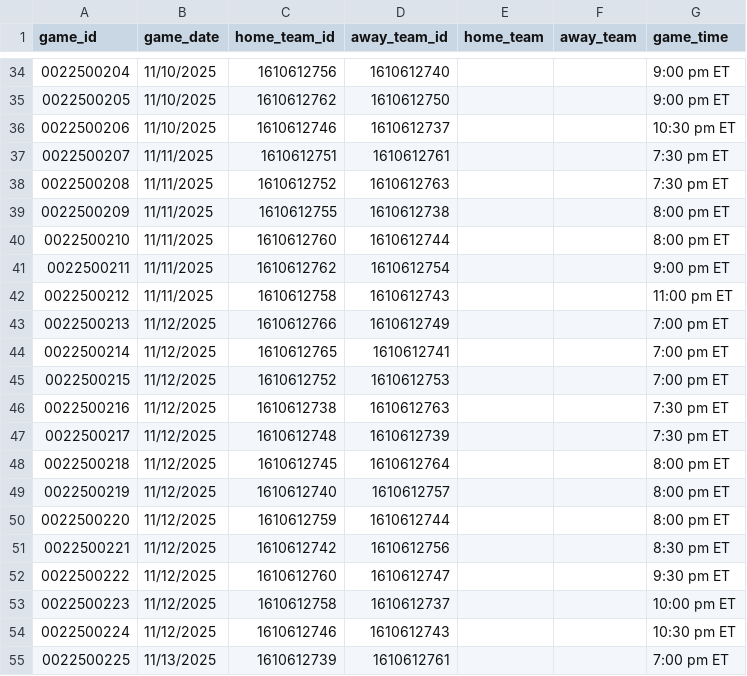
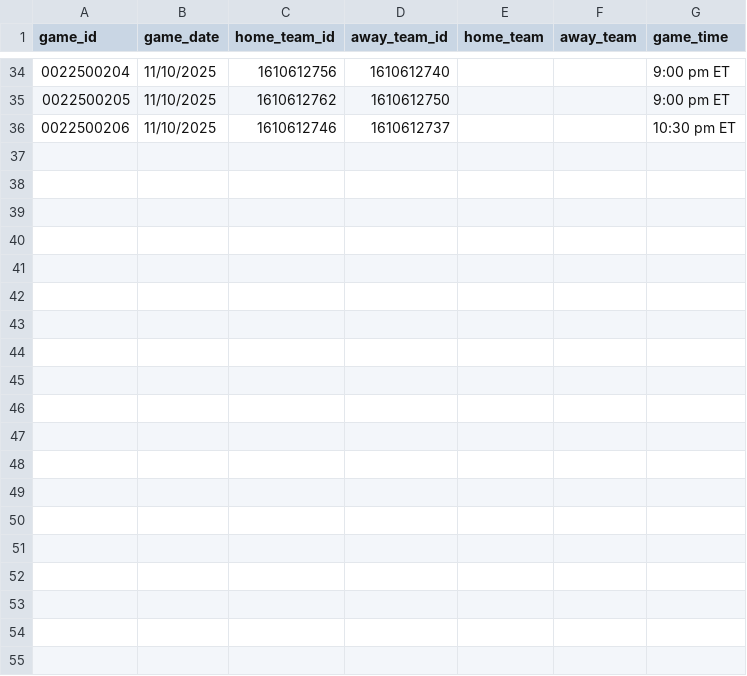
Before and after one commit to JustinSu11/clutch-call, a CSV file: nba_ml_data/processed/upcoming_games.csv, drawn as a sheet; only a part is shown, gaps mark what is left out; the diff covers the shown part only; the diff names each change by its address in the sheet, - before the commit and + after, or states it on an @@ line.

```diff
--- a/nba_ml_data/processed/upcoming_games.csv
+++ b/nba_ml_data/processed/upcoming_games.csv
-row 37: 0022500207 | 11/11/2025 | 1610612751 | 1610612761 |  |  | 7:30 pm ET
-row 38: 0022500208 | 11/11/2025 | 1610612752 | 1610612763 |  |  | 7:30 pm ET
-row 39: 0022500209 | 11/11/2025 | 1610612755 | 1610612738 |  |  | 8:00 pm ET
-row 40: 0022500210 | 11/11/2025 | 1610612760 | 1610612744 |  |  | 8:00 pm ET
-row 41: 0022500211 | 11/11/2025 | 1610612762 | 1610612754 |  |  | 9:00 pm ET
-row 42: 0022500212 | 11/11/2025 | 1610612758 | 1610612743 |  |  | 11:00 pm ET
-row 43: 0022500213 | 11/12/2025 | 1610612766 | 1610612749 |  |  | 7:00 pm ET
-row 44: 0022500214 | 11/12/2025 | 1610612765 | 1610612741 |  |  | 7:00 pm ET
-row 45: 0022500215 | 11/12/2025 | 1610612752 | 1610612753 |  |  | 7:00 pm ET
-row 46: 0022500216 | 11/12/2025 | 1610612738 | 1610612763 |  |  | 7:30 pm ET
-row 47: 0022500217 | 11/12/2025 | 1610612748 | 1610612739 |  |  | 7:30 pm ET
-row 48: 0022500218 | 11/12/2025 | 1610612745 | 1610612764 |  |  | 8:00 pm ET
-row 49: 0022500219 | 11/12/2025 | 1610612740 | 1610612757 |  |  | 8:00 pm ET
-row 50: 0022500220 | 11/12/2025 | 1610612759 | 1610612744 |  |  | 8:00 pm ET
-row 51: 0022500221 | 11/12/2025 | 1610612742 | 1610612756 |  |  | 8:30 pm ET
-row 52: 0022500222 | 11/12/2025 | 1610612760 | 1610612747 |  |  | 9:30 pm ET
-row 53: 0022500223 | 11/12/2025 | 1610612758 | 1610612737 |  |  | 10:00 pm ET
-row 54: 0022500224 | 11/12/2025 | 1610612746 | 1610612743 |  |  | 10:30 pm ET
-row 55: 0022500225 | 11/13/2025 | 1610612739 | 1610612761 |  |  | 7:00 pm ET
```
Also changed, not shown: 11 removed rows elsewhere in this file, 15 other files.
